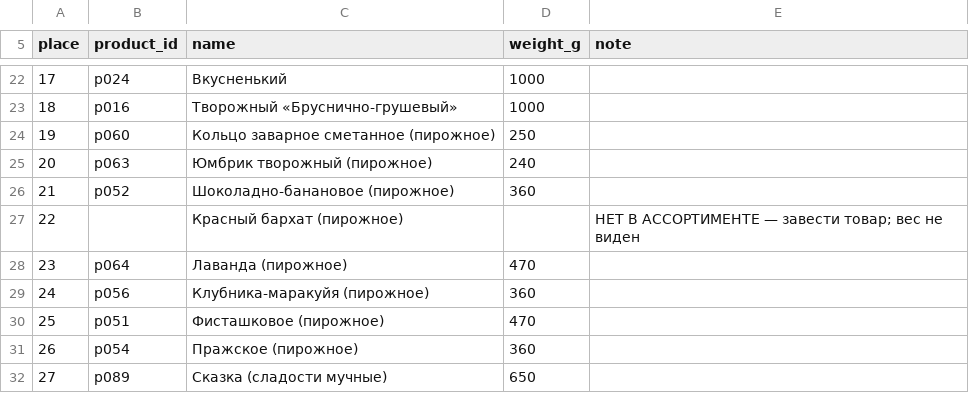
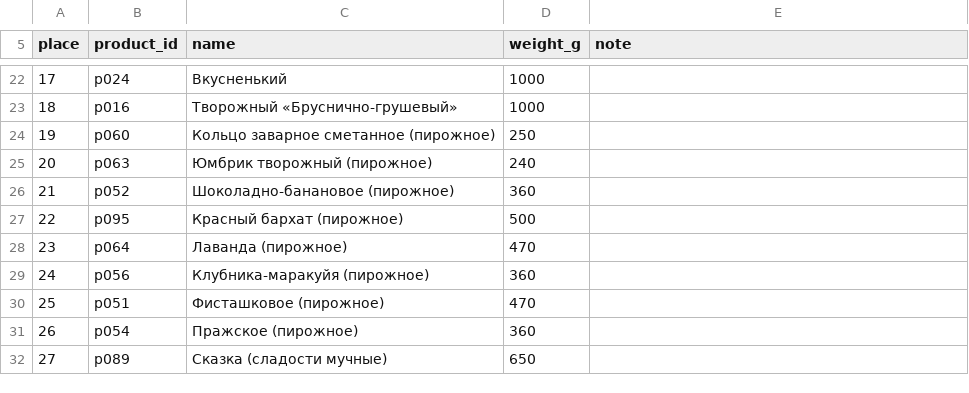
Before and after one commit to Birsiti/TG-Studio, a CSV file: cake-warehouse/db/places-photos.csv, drawn as a sheet; only a part is shown, gaps mark what is left out.

```diff
--- a/cake-warehouse/db/places-photos.csv
+++ b/cake-warehouse/db/places-photos.csv
@@ -26,3 +26,3 @@ place,product_id,name,weight_g,note
 21,p052,Шоколадно-банановое (пирожное),360,
-22,,Красный бархат (пирожное),,"НЕТ В АССОРТИМЕНТЕ — завести товар; вес не виден"
+22,p095,Красный бархат (пирожное),500,
 23,p064,Лаванда (пирожное),470,
```
Also changed, not shown: 16 other files.
